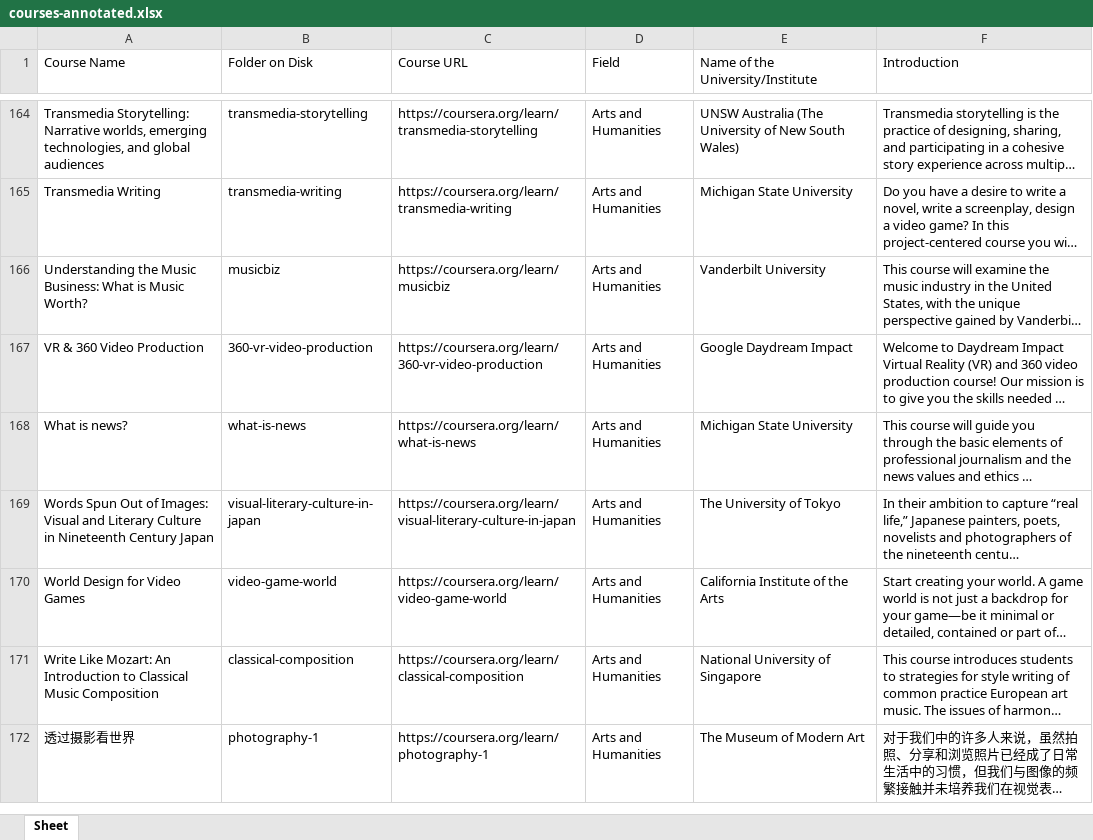
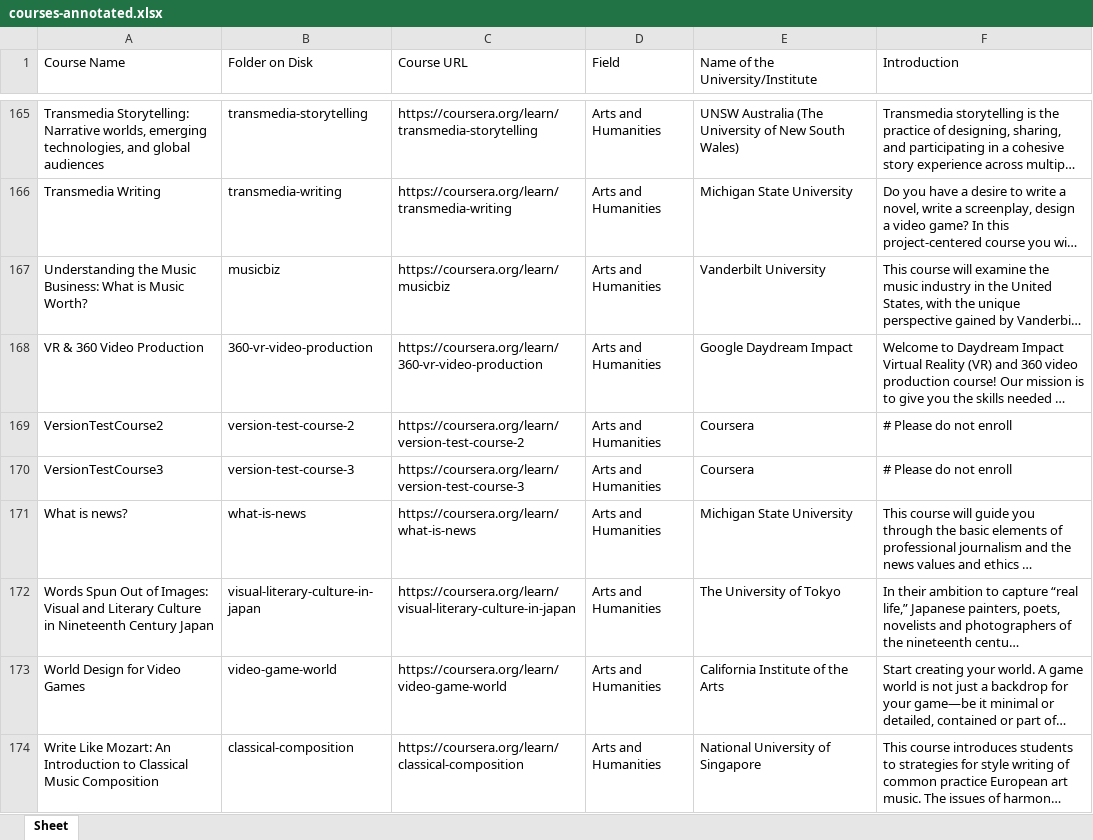
Before and after one commit to MOOCFetcher/moocfetcher-scripts, an Excel workbook: download/courses-annotated.xlsx, sheet Sheet, drawn as a sheet; only a part is shown, gaps mark what is left out; the shorter side is filled out with more unchanged rows; long unchanged cells end in …; values as stored, in another font and other column widths than the file's, no borders; the diff covers the shown part only; the diff names each change by its address in the sheet, - before the commit and + after, or states it on an @@ line.

Commit message:
New courses

```diff
--- a/download/courses-annotated.xlsx (sheet Sheet)
+++ b/download/courses-annotated.xlsx (sheet Sheet)
+row 169: VersionTestCourse2 | version-test-course-2 | https://coursera.org/learn/version-test-course-2 | Arts and Humanities | Coursera | # Please do not enroll
+row 170: VersionTestCourse3 | version-test-course-3 | https://coursera.org/learn/version-test-course-3 | Arts and Humanities | Coursera | # Please do not enroll
```
Also changed, not shown: 27 added rows elsewhere in this sheet, 1 other file.
